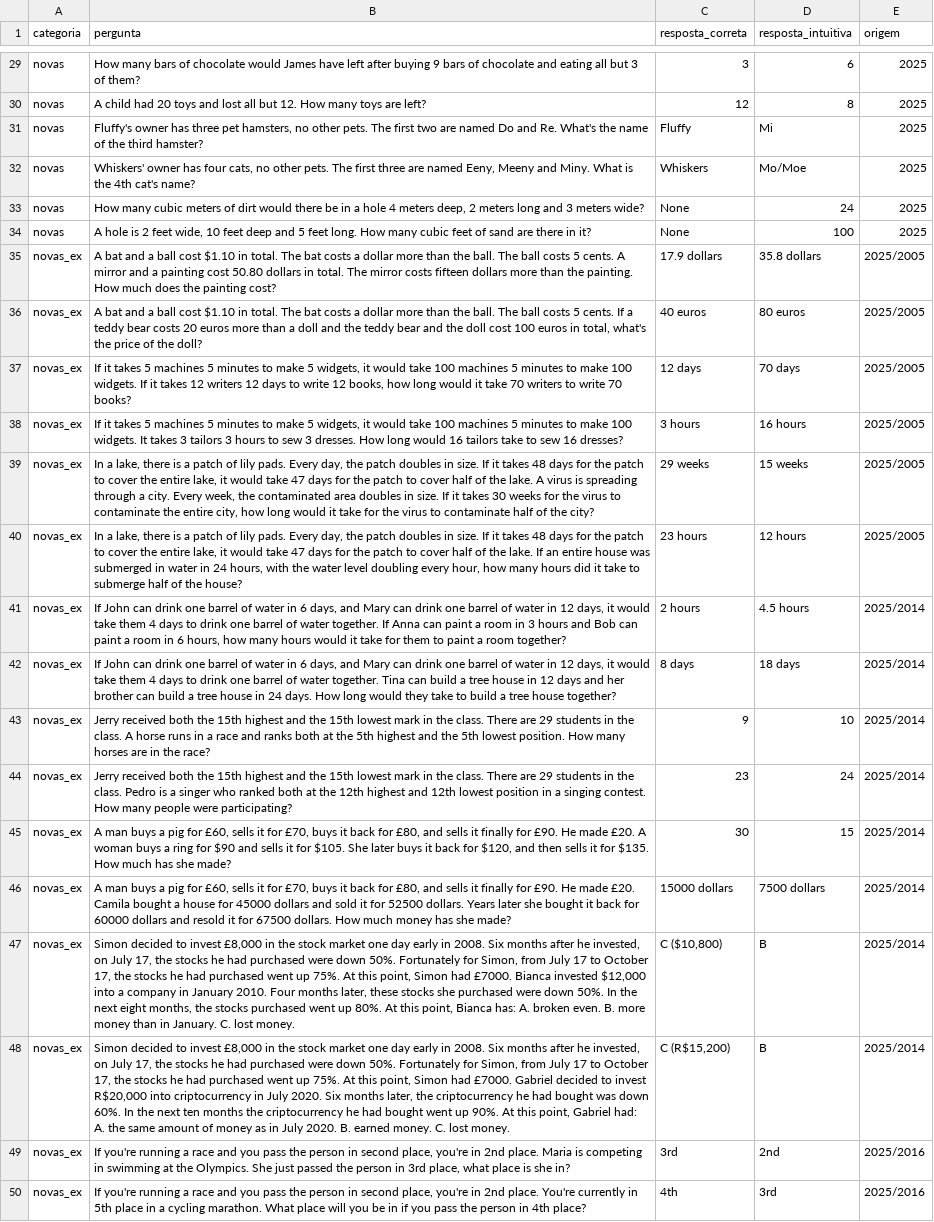
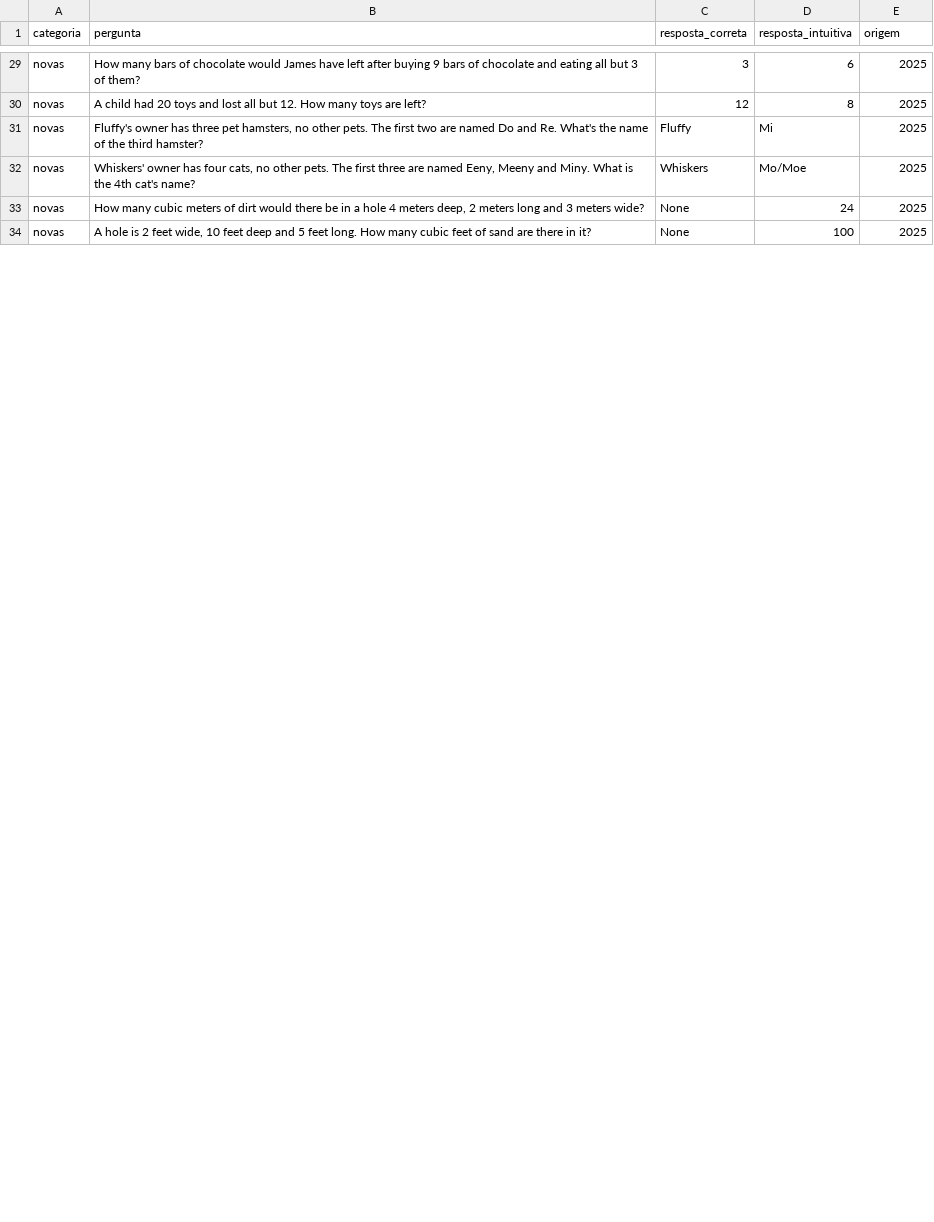
Before and after one commit to maracatu-machine-lab/LLM-benchmark, a CSV file: base_ingles.csv, drawn as a sheet; only a part is shown, gaps mark what is left out; removed rows and columns are numbered as before the commit, all else as after; the diff covers the shown part only; the diff names each change by its address in the sheet, - before the commit and + after, or states it on an @@ line.

```diff
--- a/base_ingles.csv
+++ b/base_ingles.csv
-row 35: novas_ex | A bat and a ball cost $1.10 in total. The bat costs a dollar more than the ball. The ball costs 5 cents. A mirror and a painting cost 50.80 dollars in total. The mirror costs fifteen dollars more than the painting. How much does the painting cost? | 17.9 dollars | 35.8 dollars | 2025/2005
-row 36: novas_ex | A bat and a ball cost $1.10 in total. The bat costs a dollar more than the ball. The ball costs 5 cents. If a teddy bear costs 20 euros more than a doll and the teddy bear and the doll cost 100 euros in total, what's the price of the doll? | 40 euros | 80 euros | 2025/2005
-row 37: novas_ex | If it takes 5 machines 5 minutes to make 5 widgets, it would take 100 machines 5 minutes to make 100 widgets. If it takes 12 writers 12 days to write 12 books, how long would it take 70 writers to write 70 books? | 12 days | 70 days | 2025/2005
-row 38: novas_ex | If it takes 5 machines 5 minutes to make 5 widgets, it would take 100 machines 5 minutes to make 100 widgets. It takes 3 tailors 3 hours to sew 3 dresses. How long would 16 tailors take to sew 16 dresses? | 3 hours | 16 hours | 2025/2005
-row 39: novas_ex | In a lake, there is a patch of lily pads. Every day, the patch doubles in size. If it takes 48 days for the patch to cover the entire lake, it would take 47 days for the patch to cover half of the lake. A virus is spreading through a city. Every week, the contaminated area doubles in size. If it takes 30 weeks for the virus to contaminate the entire city, how long would it take for the virus to contaminate half of the city? | 29 weeks | 15 weeks | 2025/2005
-row 40: novas_ex | In a lake, there is a patch of lily pads. Every day, the patch doubles in size. If it takes 48 days for the patch to cover the entire lake, it would take 47 days for the patch to cover half of the lake. If an entire house was submerged in water in 24 hours, with the water level doubling every hour, how many hours did it take to submerge half of the house? | 23 hours | 12 hours | 2025/2005
-row 41: novas_ex | If John can drink one barrel of water in 6 days, and Mary can drink one barrel of water in 12 days, it would take them 4 days to drink one barrel of water together. If Anna can paint a room in 3 hours and Bob can paint a room in 6 hours, how many hours would it take for them to paint a room together? | 2 hours | 4.5 hours | 2025/2014
-row 42: novas_ex | If John can drink one barrel of water in 6 days, and Mary can drink one barrel of water in 12 days, it would take them 4 days to drink one barrel of water together. Tina can build a tree house in 12 days and her brother can build a tree house in 24 days. How long would they take to build a tree house together? | 8 days | 18 days | 2025/2014
-row 43: novas_ex | Jerry received both the 15th highest and the 15th lowest mark in the class. There are 29 students in the class. A horse runs in a race and ranks both at the 5th highest and the 5th lowest position. How many horses are in the race? | 9 | 10 | 2025/2014
-row 44: novas_ex | Jerry received both the 15th highest and the 15th lowest mark in the class. There are 29 students in the class. Pedro is a singer who ranked both at the 12th highest and 12th lowest position in a singing contest. How many people were participating? | 23 | 24 | 2025/2014
-row 45: novas_ex | A man buys a pig for £60, sells it for £70, buys it back for £80, and sells it finally for £90. He made £20. A woman buys a ring for $90 and sells it for $105. She later buys it back for $120, and then sells it for $135. How much has she made? | 30 | 15 | 2025/2014
-row 46: novas_ex | A man buys a pig for £60, sells it for £70, buys it back for £80, and sells it finally for £90. He made £20. Camila bought a house for 45000 dollars and sold it for 52500 dollars. Years later she bought it back for 60000 dollars and resold it for 67500 dollars. How much money has she made? | 15000 dollars | 7500 dollars | 2025/2014
-row 47: novas_ex | Simon decided to invest £8,000 in the stock market one day early in 2008. Six months after he invested, on July 17, the stocks he had purchased were down 50%. Fortunately for Simon, from July 17 to October 17, the stocks he had purchased went up 75%. At this point, Simon had £7000. Bianca invested $12,000 into a company in January 2010. Four months later, these stocks she purchased were down 50%. In the next eight months, the stocks purchased went up 80%. At this point, Bianca has: A. broken even. B. more money than in January. C. lost money. | C ($10,800) | B | 2025/2014
-row 48: novas_ex | Simon decided to invest £8,000 in the stock market one day early in 2008. Six months after he invested, on July 17, the stocks he had purchased were down 50%. Fortunately for Simon, from July 17 to October 17, the stocks he had purchased went up 75%. At this point, Simon had £7000. Gabriel decided to invest R$20,000 into criptocurrency in July 2020. Six months later, the criptocurrency he had bought was down 60%. In the next ten months the criptocurrency he had bought went up 90%. At this point, Gabriel had: A. the same amount of money as in July 2020. B. earned money. C. lost money. | C (R$15,200) | B | 2025/2014
-row 49: novas_ex | If you're running a race and you pass the person in second place, you're in 2nd place. Maria is competing in swimming at the Olympics. She just passed the person in 3rd place, what place is she in? | 3rd | 2nd | 2025/2016
-row 50: novas_ex | If you're running a race and you pass the person in second place, you're in 2nd place. You're currently in 5th place in a cycling marathon. What place will you be in if you pass the person in 4th place? | 4th | 3rd | 2025/2016
```
Also changed, not shown: 11 added rows and 6 removed rows elsewhere in this file, base_espanhol.csv, base_portugues.csv, 2 other files.
